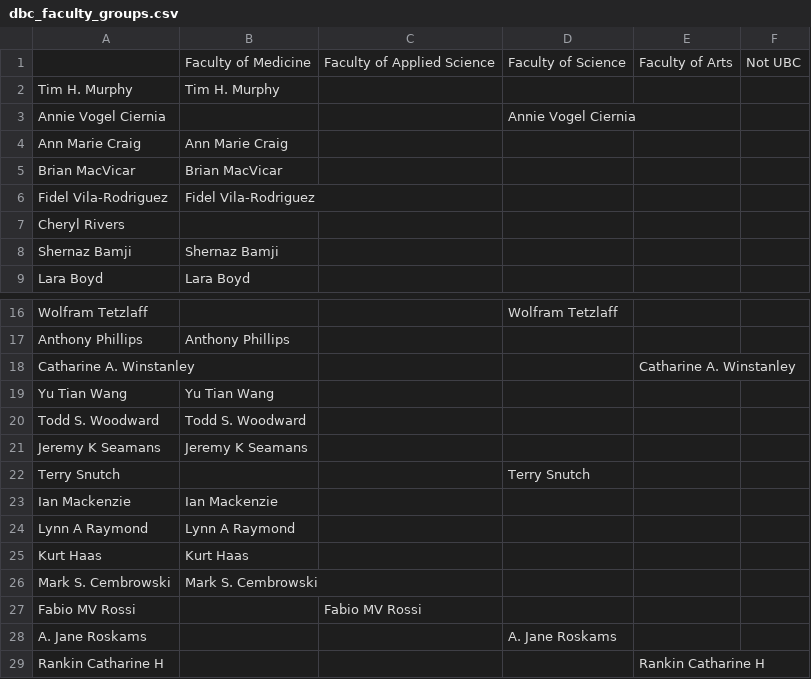
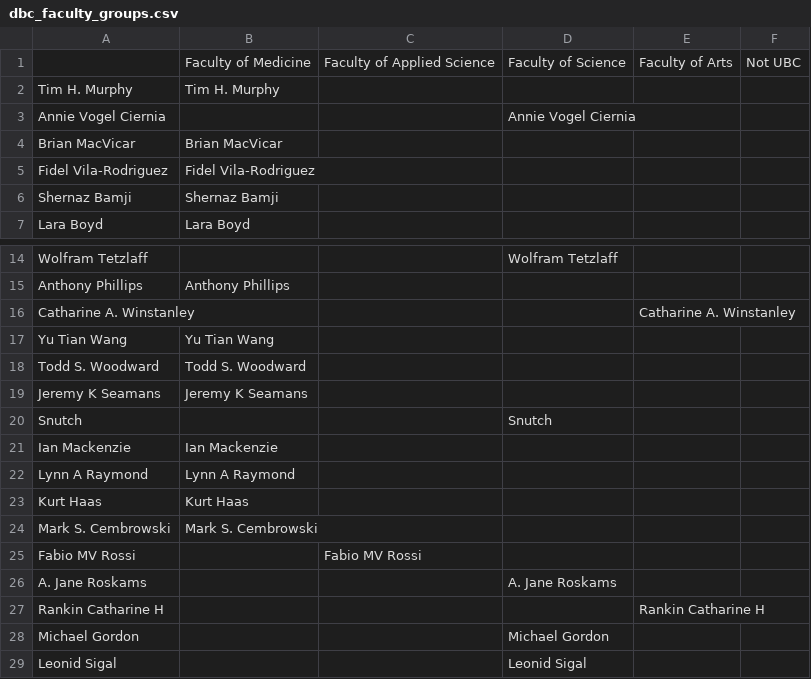
Before and after one commit to ubcbraincircuits/scholar_metrics_scraper, a CSV file: dbc_faculty_groups.csv, drawn as a sheet; only a part is shown, gaps mark what is left out; the shorter side is filled out with more unchanged rows; removed rows and columns are numbered as before the commit, all else as after; the diff names each change by its address in the sheet, - before the commit and + after, or states it on an @@ line.

Commit message:
Removed authors without GS profiles

```diff
--- a/dbc_faculty_groups.csv
+++ b/dbc_faculty_groups.csv
-row 4: Ann Marie Craig | Ann Marie Craig
-row 7: Cheryl Rivers
-row 22: Terry Snutch |  |  | Terry Snutch
+row 20: Snutch |  |  | Snutch
```
